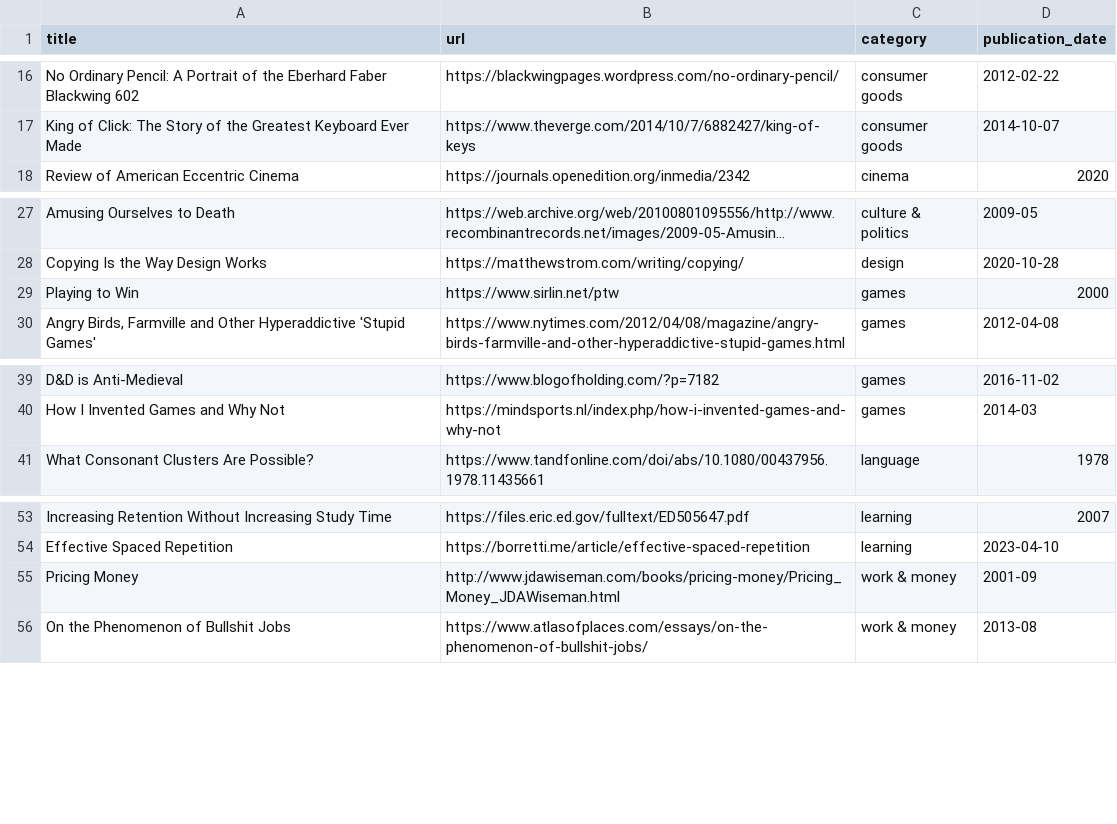
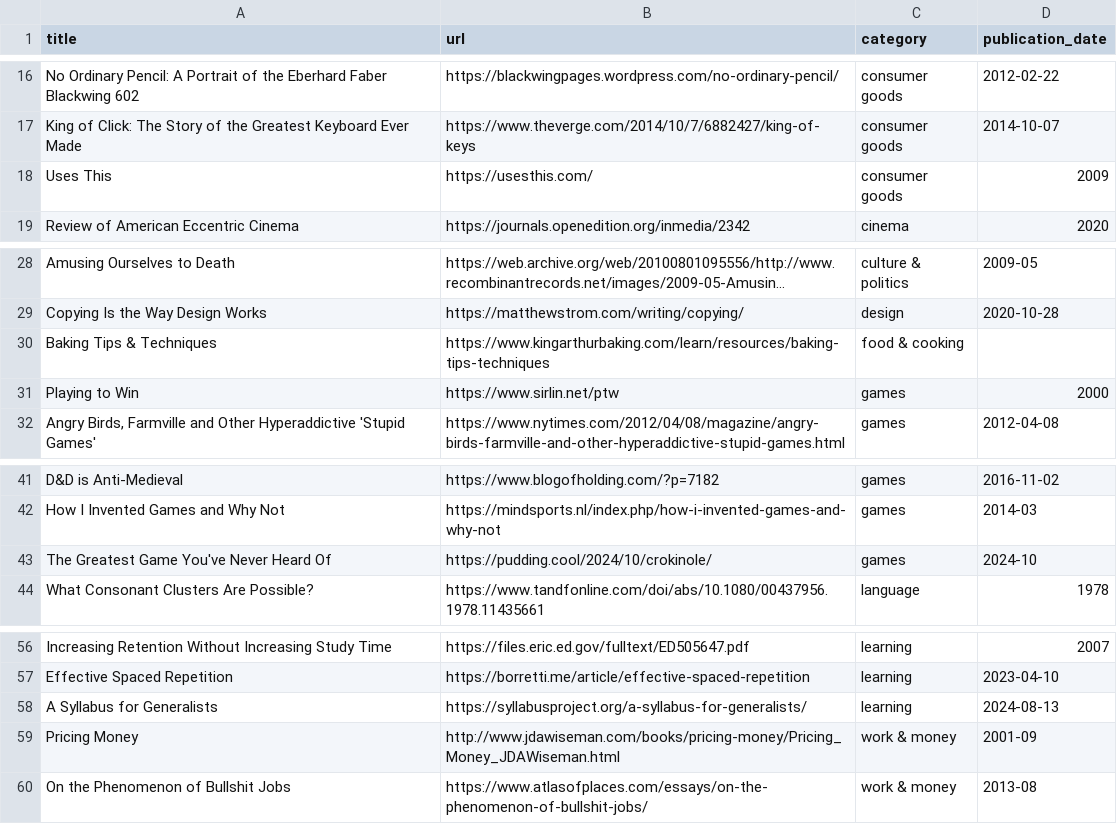
Before and after one commit to jdonland/bookmarks, a CSV file: bookmarks.csv, drawn as a sheet; only a part is shown, gaps mark what is left out; long unchanged cells end in …; the diff names each change by its address in the sheet, - before the commit and + after, or states it on an @@ line.

```diff
--- a/bookmarks.csv
+++ b/bookmarks.csv
+row 18: Uses This | https://usesthis.com/ | consumer goods | 2009
+row 30: Baking Tips & Techniques | https://www.kingarthurbaking.com/learn/resources/baking-tips-techniques | food & cooking
+row 43: The Greatest Game You've Never Heard Of | https://pudding.cool/2024/10/crokinole/ | games | 2024-10
+row 58: A Syllabus for Generalists | https://syllabusproject.org/a-syllabus-for-generalists/ | learning | 2024-08-13
```
Also changed, not shown: 2 other files.
